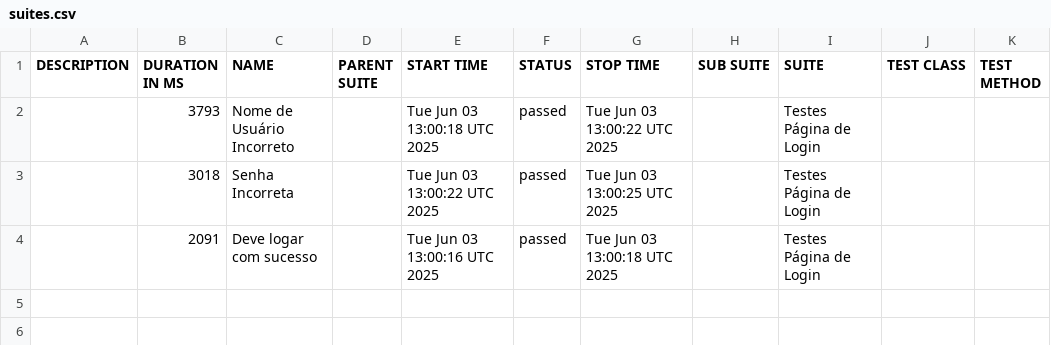
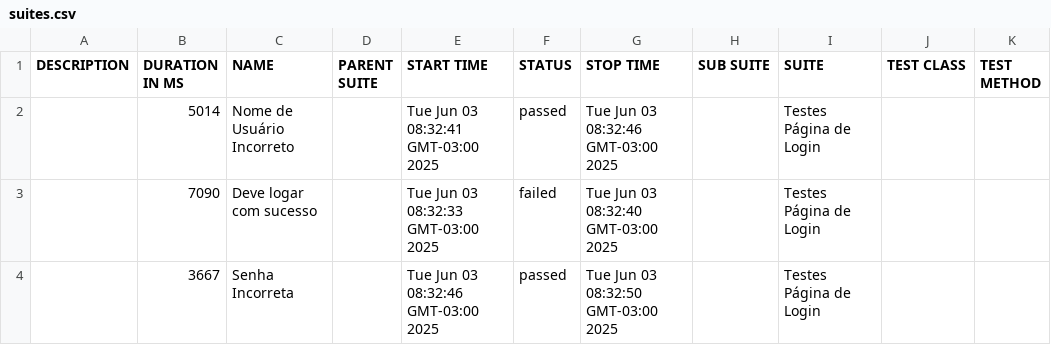
Before and after one commit to victorfigueiredoqa/Pagina-de-Login, a CSV file: data/suites.csv, drawn as a sheet.

```diff
--- a/data/suites.csv
+++ b/data/suites.csv
@@ -1,4 +1,4 @@
 "DESCRIPTION","DURATION IN MS","NAME","PARENT SUITE","START TIME","STATUS","STOP TIME","SUB SUITE","SUITE","TEST CLASS","TEST METHOD"
-"","3793","Nome de Usuário Incorreto","","Tue Jun 03 13:00:18 UTC 2025","passed","Tue Jun 03 13:00:22 UTC 2025","","Testes Página de Login","",""
-"","3018","Senha Incorreta","","Tue Jun 03 13:00:22 UTC 2025","passed","Tue Jun 03 13:00:25 UTC 2025","","Testes Página de Login","",""
-"","2091","Deve logar com sucesso","","Tue Jun 03 13:00:16 UTC 2025","passed","Tue Jun 03 13:00:18 UTC 2025","","Testes Página de Login","",""
+"","5014","Nome de Usuário Incorreto","","Tue Jun 03 08:32:41 GMT-03:00 2025","passed","Tue Jun 03 08:32:46 GMT-03:00 2025","","Testes Página de Login","",""
+"","7090","Deve logar com sucesso","","Tue Jun 03 08:32:33 GMT-03:00 2025","failed","Tue Jun 03 08:32:40 GMT-03:00 2025","","Testes Página de Login","",""
+"","3667","Senha Incorreta","","Tue Jun 03 08:32:46 GMT-03:00 2025","passed","Tue Jun 03 08:32:50 GMT-03:00 2025","","Testes Página de Login","",""
```
Also changed, not shown: 32 other files.
